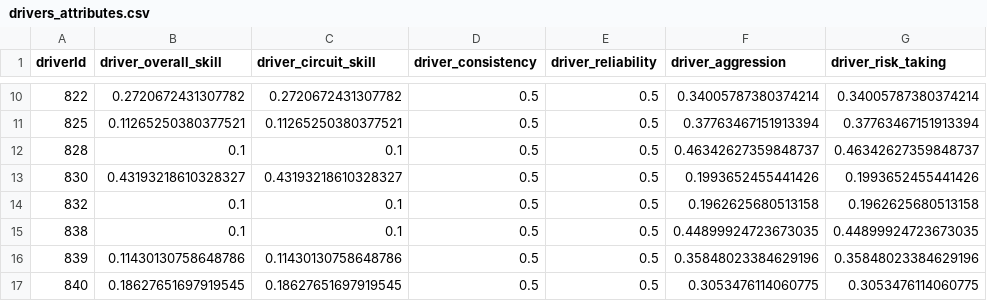
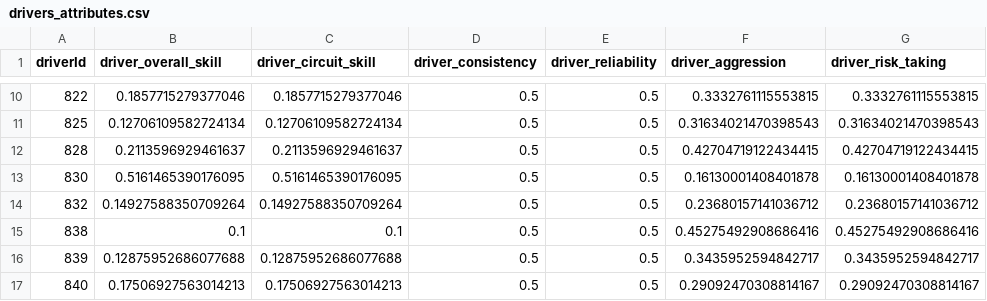
Before and after one commit to fengelnsbauer/ie500-data-mining-group7, a CSV file: lap_simulation/data/util/drivers_attributes.csv, drawn as a sheet; only a part is shown, gaps mark what is left out; the diff covers the shown part only.

```diff
--- a/lap_simulation/data/util/drivers_attributes.csv
+++ b/lap_simulation/data/util/drivers_attributes.csv
@@ -10,8 +10,8 @@ driverId,driver_overall_skill,driver_circuit_skill,driver_consistency,driver_rel
-822,0.2720672431307782,0.2720672431307782,0.5,0.5,0.34005787380374214,0.34005787380374214
-825,0.11265250380377521,0.11265250380377521,0.5,0.5,0.37763467151913394,0.37763467151913394
-828,0.1,0.1,0.5,0.5,0.46342627359848737,0.46342627359848737
-830,0.43193218610328327,0.43193218610328327,0.5,0.5,0.1993652455441426,0.1993652455441426
-832,0.1,0.1,0.5,0.5,0.1962625680513158,0.1962625680513158
-838,0.1,0.1,0.5,0.5,0.44899924723673035,0.44899924723673035
-839,0.11430130758648786,0.11430130758648786,0.5,0.5,0.35848023384629196,0.35848023384629196
-840,0.18627651697919545,0.18627651697919545,0.5,0.5,0.3053476114060775,0.3053476114060775
+822,0.1857715279377046,0.1857715279377046,0.5,0.5,0.3332761115553815,0.3332761115553815
+825,0.12706109582724134,0.12706109582724134,0.5,0.5,0.31634021470398543,0.31634021470398543
+828,0.2113596929461637,0.2113596929461637,0.5,0.5,0.42704719122434415,0.42704719122434415
+830,0.5161465390176095,0.5161465390176095,0.5,0.5,0.16130001408401878,0.16130001408401878
+832,0.14927588350709264,0.14927588350709264,0.5,0.5,0.23680157141036712,0.23680157141036712
+838,0.1,0.1,0.5,0.5,0.45275492908686416,0.45275492908686416
+839,0.12875952686077688,0.12875952686077688,0.5,0.5,0.3435952594842717,0.3435952594842717
+840,0.17506927563014213,0.17506927563014213,0.5,0.5,0.29092470308814167,0.29092470308814167
```
Also changed, not shown: 104 edited cells elsewhere in this file, 18 other files.
